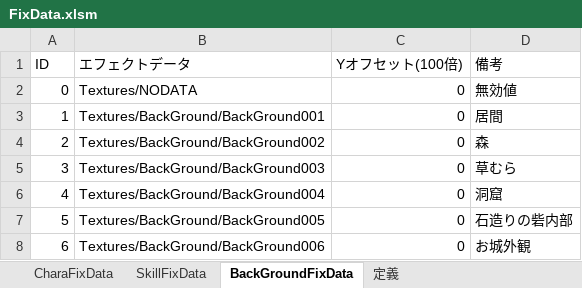
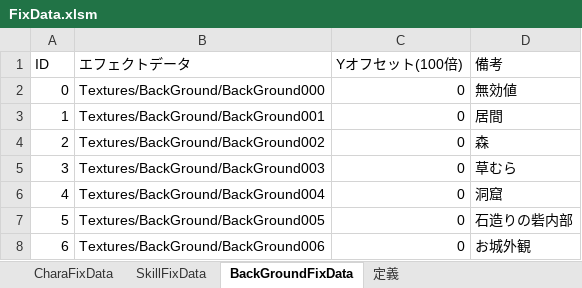
Before and after one commit to JJC-Game/JJC_SocialGame_2023, an Excel workbook: ETC/FixData/FixData.xlsm, sheet BackGroundFixData, drawn as a sheet; values as stored, in another font and other column widths than the file's, no borders; the diff names each change by its address in the sheet, - before the commit and + after, or states it on an @@ line.

```diff
--- a/ETC/FixData/FixData.xlsm (sheet BackGroundFixData)
+++ b/ETC/FixData/FixData.xlsm (sheet BackGroundFixData)
-B2 (エフェクトデータ): Textures/NODATA
+B2 (エフェクトデータ): Textures/BackGround/BackGround000
```
Also changed, not shown: 9 other files.
